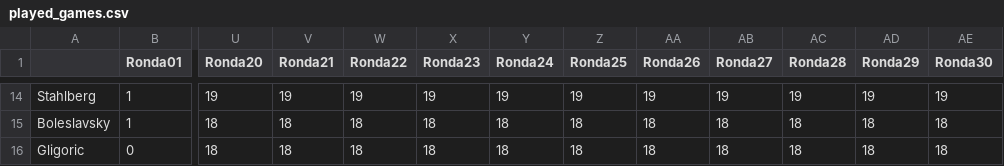
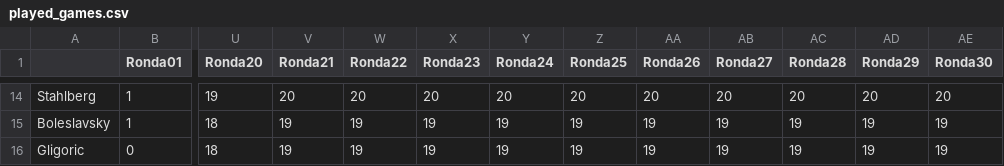
Before and after one commit to VSablin/Zurich1953, a CSV file: data-output/played_games.csv, drawn as a sheet; only a part is shown, gaps mark what is left out; the diff covers the shown part only; the diff names each change by its address in the sheet, - before the commit and + after, or states it on an @@ line.

```diff
--- a/data-output/played_games.csv
+++ b/data-output/played_games.csv
-V14 (Ronda21): 19
+V14 (Ronda21): 20
-W14 (Ronda22): 19
+W14 (Ronda22): 20
-X14 (Ronda23): 19
+X14 (Ronda23): 20
-Y14 (Ronda24): 19
+Y14 (Ronda24): 20
-Z14 (Ronda25): 19
+Z14 (Ronda25): 20
-AA14 (Ronda26): 19
+AA14 (Ronda26): 20
-AB14 (Ronda27): 19
+AB14 (Ronda27): 20
-AC14 (Ronda28): 19
+AC14 (Ronda28): 20
-AD14 (Ronda29): 19
+AD14 (Ronda29): 20
-AE14 (Ronda30): 19
+AE14 (Ronda30): 20
-V15:V16 (Ronda21): 18
+V15:V16 (Ronda21): 19
-W15:W16 (Ronda22): 18
+W15:W16 (Ronda22): 19
-X15:X16 (Ronda23): 18
+X15:X16 (Ronda23): 19
-Y15:Y16 (Ronda24): 18
+Y15:Y16 (Ronda24): 19
-Z15:Z16 (Ronda25): 18
+Z15:Z16 (Ronda25): 19
-AA15:AA16 (Ronda26): 18
+AA15:AA16 (Ronda26): 19
-AB15:AB16 (Ronda27): 18
+AB15:AB16 (Ronda27): 19
-AC15:AC16 (Ronda28): 18
+AC15:AC16 (Ronda28): 19
-AD15:AD16 (Ronda29): 18
+AD15:AD16 (Ronda29): 19
-AE15:AE16 (Ronda30): 18
+AE15:AE16 (Ronda30): 19
```
Also changed, not shown: 110 edited cells elsewhere in this file, data-output/ranking.csv, data-output/ranking_Ronda21.csv, 1 other file.
